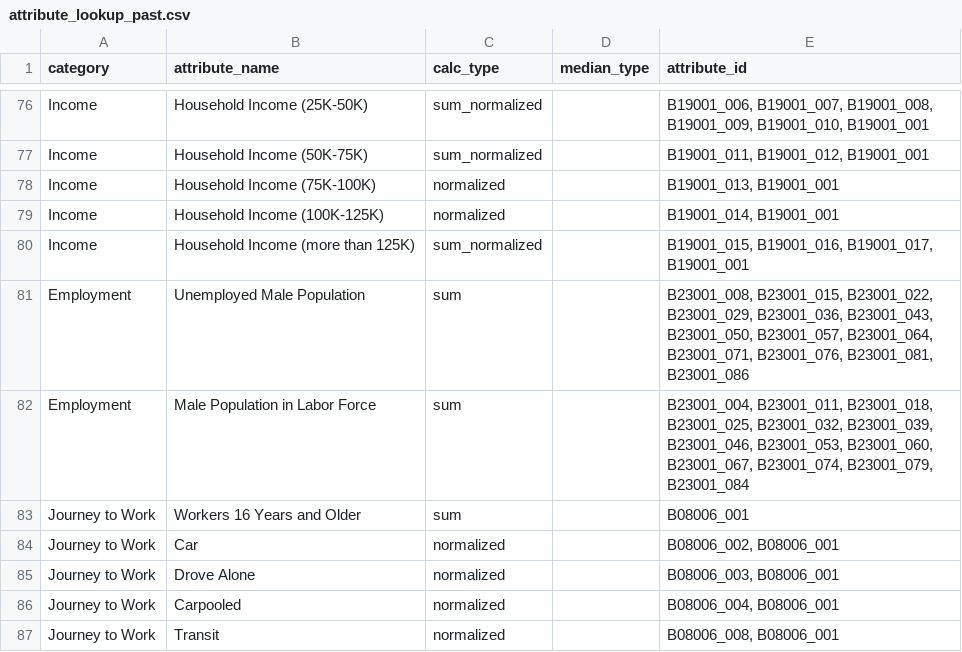
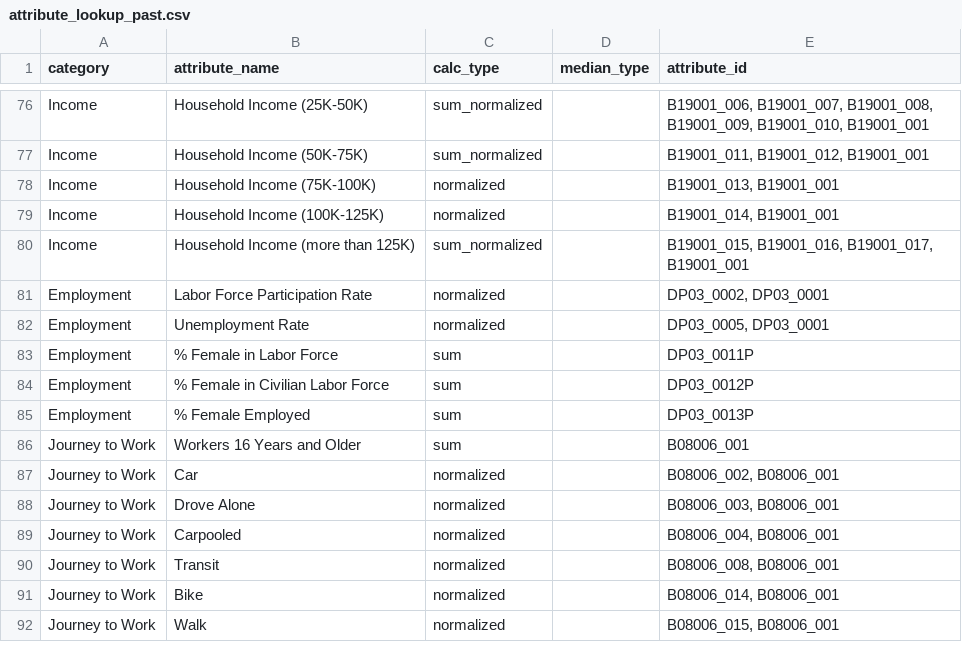
Before and after one commit to sfcpc/san-francisco-neighborhood-profiles, a CSV file: lookup_tables/attribute_lookup_past.csv, drawn as a sheet; only a part is shown, gaps mark what is left out; the shorter side is filled out with more unchanged rows.

Commit message:
Update attribute_lookup_past.csv
Replace
Employment,Unemployed Male Population,sum,,"B23001_008, B23001_015, B23001_022, B23001_029, B23001_036, B23001_043, B23001_050, B23001_057, B23001_064, B23001_071, B23001_076, B23001_081, B23001_086"
Employment,Male Population in Labor Force,sum,,"B23001_004, B23001_011, B23001_018, B23001_025, B23001_032, B23001_039, B23001_046, B23001_053, B23001_060, B23001_067, B23001_074, B23001_079, B23001_084"
with
Employment,Labor Force Participation Rate,normalized,,"DP03_0002, DP03_0001"
Employment,Unemployment Rate,normalized,,"DP03_0005, DP03_0001"
Employment,% Female in Labor Force,sum,,DP03_0011P
Employment,% Female in Civilian Labor Force,sum,,DP03_0012P
Employment,% Female Employed,sum,,DP03_0013P

```diff
--- a/lookup_tables/attribute_lookup_past.csv
+++ b/lookup_tables/attribute_lookup_past.csv
@@ -80,4 +80,7 @@ Income,Household Income (100K-125K),normalized,,"B19001_014, B19001_001"
 Income,Household Income (more than 125K),sum_normalized,,"B19001_015, B19001_016, B19001_017, B19001_001"
-Employment,Unemployed Male Population,sum,,"B23001_008, B23001_015, B23001_022, B23001_029, B23001_036, B23001_043, B23001_050, B23001_057, B23001_064, B23001_071, B23001_076, B23001_081, B23001_086"
-Employment,Male Population in Labor Force,sum,,"B23001_004, B23001_011, B23001_018, B23001_025, B23001_032, B23001_039, B23001_046, B23001_053, B23001_060, B23001_067, B23001_074, B23001_079, B23001_084"
+Employment,Labor Force Participation Rate,normalized,,"DP03_0002, DP03_0001"
+Employment,Unemployment Rate,normalized,,"DP03_0005, DP03_0001"
+Employment,% Female in Labor Force,sum,,DP03_0011P
+Employment,% Female in Civilian Labor Force,sum,,DP03_0012P
+Employment,% Female Employed,sum,,DP03_0013P
 Journey to Work,Workers 16 Years and Older,sum,,B08006_001
```
